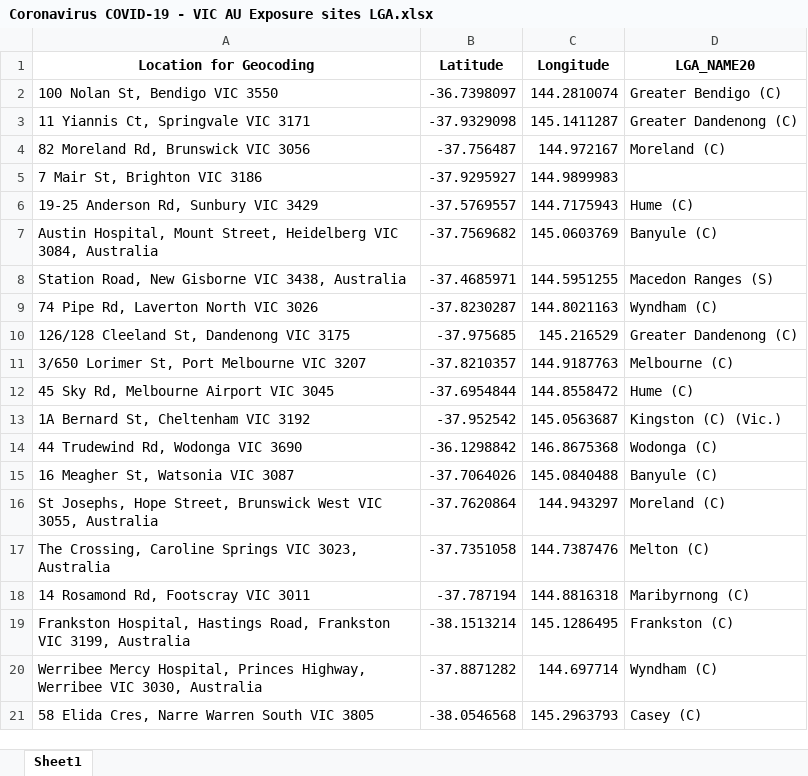
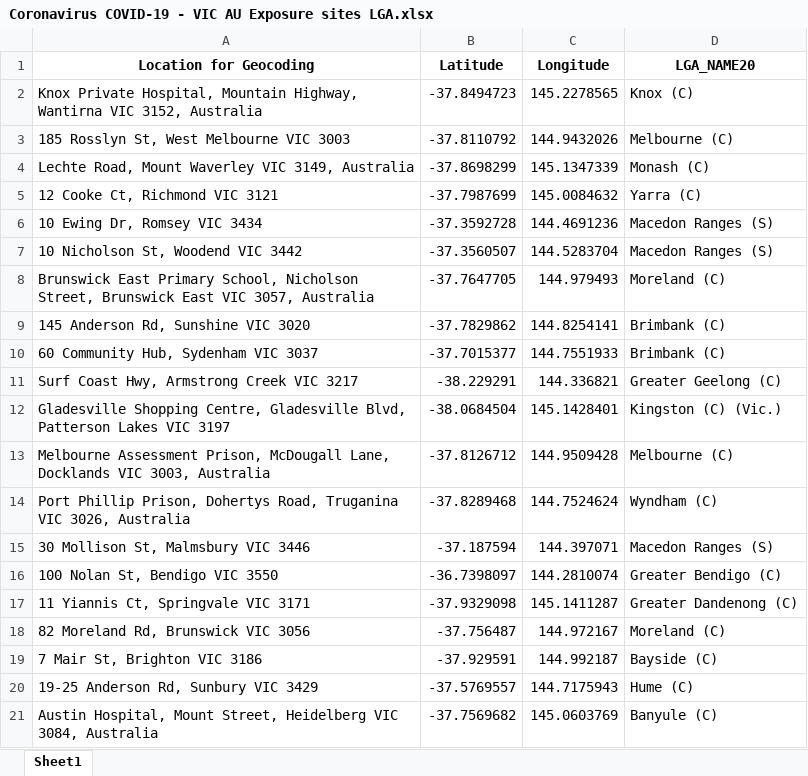
Before and after one commit to Mike-Honey/covid-19-vic-au, an Excel workbook: Coronavirus COVID-19 - VIC AU Exposure sites LGA.xlsx, sheet Sheet1, drawn as a sheet; only a part is shown; the shorter side is filled out with more unchanged rows; values as stored, in another font and other column widths than the file's, no borders; addresses are those after the commit; the diff names each change by its address in the sheet, - before the commit and + after, or states it on an @@ line.

```diff
--- a/Coronavirus COVID-19 - VIC AU Exposure sites LGA.xlsx (sheet Sheet1)
+++ b/Coronavirus COVID-19 - VIC AU Exposure sites LGA.xlsx (sheet Sheet1)
+row 2: Knox Private Hospital, Mountain Highway, Wantirna VIC 3152, Australia | -37.8494723 | 145.2278565 | Knox (C)
+row 3: 185 Rosslyn St, West Melbourne VIC 3003 | -37.8110792 | 144.9432026 | Melbourne (C)
+row 4: Lechte Road, Mount Waverley VIC 3149, Australia | -37.8698299 | 145.1347339 | Monash (C)
+row 5: 12 Cooke Ct, Richmond VIC 3121 | -37.7987699 | 145.0084632 | Yarra (C)
+row 6: 10 Ewing Dr, Romsey VIC 3434 | -37.3592728 | 144.4691236 | Macedon Ranges (S)
+row 7: 10 Nicholson St, Woodend VIC 3442 | -37.3560507 | 144.5283704 | Macedon Ranges (S)
+row 8: Brunswick East Primary School, Nicholson Street, Brunswick East VIC 3057, Australia | -37.7647705 | 144.979493 | Moreland (C)
+row 9: 145 Anderson Rd, Sunshine VIC 3020 | -37.7829862 | 144.8254141 | Brimbank (C)
+row 10: 60 Community Hub, Sydenham VIC 3037 | -37.7015377 | 144.7551933 | Brimbank (C)
+row 11: Surf Coast Hwy, Armstrong Creek VIC 3217 | -38.229291 | 144.336821 | Greater Geelong (C)
+row 12: Gladesville Shopping Centre, Gladesville Blvd, Patterson Lakes VIC 3197 | -38.0684504 | 145.1428401 | Kingston (C) (Vic.)
+row 13: Melbourne Assessment Prison, McDougall Lane, Docklands VIC 3003, Australia | -37.8126712 | 144.9509428 | Melbourne (C)
+row 14: Port Phillip Prison, Dohertys Road, Truganina VIC 3026, Australia | -37.8289468 | 144.7524624 | Wyndham (C)
+row 15: 30 Mollison St, Malmsbury VIC 3446 | -37.187594 | 144.397071 | Macedon Ranges (S)
-B19 (Latitude): -37.9295927
+B19 (Latitude): -37.929591
-C19 (Longitude): 144.9899983
+C19 (Longitude): 144.992187
-D19 (LGA_NAME20): (empty)
+D19 (LGA_NAME20): Bayside (C)
```
Also changed, not shown: Coronavirus COVID-19 - VIC AU Exposure sites.xlsx, Dep Ed Closures.xlsx, 1 other file.
